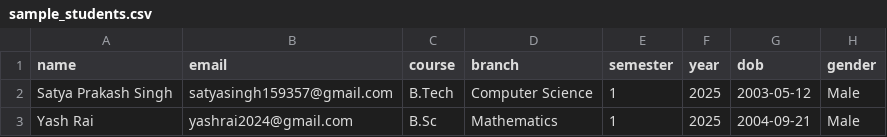
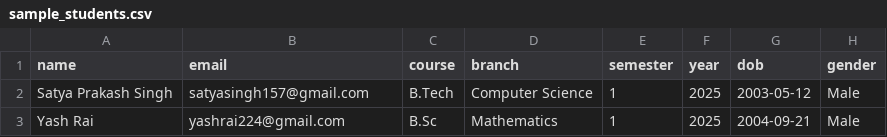
Before and after one commit to singhsatyaprakash/DBMS-PBL, a CSV file: Collections/sample_students.csv, drawn as a sheet; only a part is shown; the diff names each change by its address in the sheet, - before the commit and + after, or states it on an @@ line.

Commit message:
Collection of required data to test Application

```diff
--- a/Collections/sample_students.csv
+++ b/Collections/sample_students.csv
-B2 (email): satyasingh159357@gmail.com
+B2 (email): satyasingh157@gmail.com
-B3 (email): yashrai2024@gmail.com
+B3 (email): yashrai224@gmail.com
```
